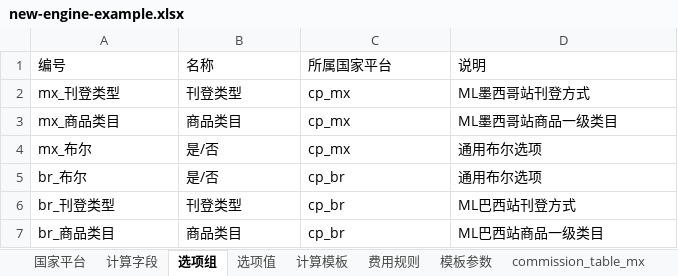
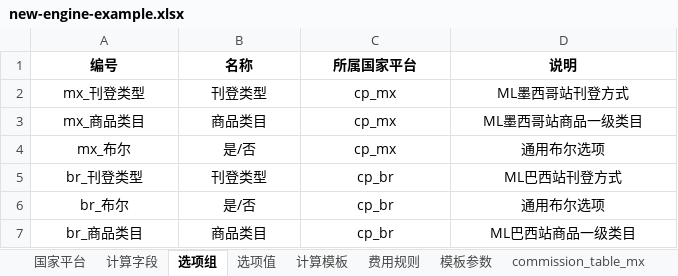
Before and after one commit to wei-py/profit, an Excel workbook: docs/new-engine-example.xlsx, sheet 选项组, drawn as a sheet; values as stored, in another font and other column widths than the file's, no borders; addresses are those after the commit; the diff names each change by its address in the sheet, - before the commit and + after, or states it on an @@ line.

Commit message:
center

```diff
--- a/docs/new-engine-example.xlsx (sheet 选项组)
+++ b/docs/new-engine-example.xlsx (sheet 选项组)
-A1:D4 alignment: left
+A1:D4 alignment: center
-A1:D1 bold: off
+A1:D1 bold: on
@@ row 6 moved to row 5: br_刊登类型 @@
-A6:D6 alignment: left
+A6:D6 alignment: center
-A7:D7 alignment: left
+A7:D7 alignment: center
```
Also changed, not shown: sheet shipping_table, sheet 费用规则, sheet 计算字段, sheet shipping_table_mx, sheet 选项值, sheet 国家平台, 4 more sheets, 7 other files.
